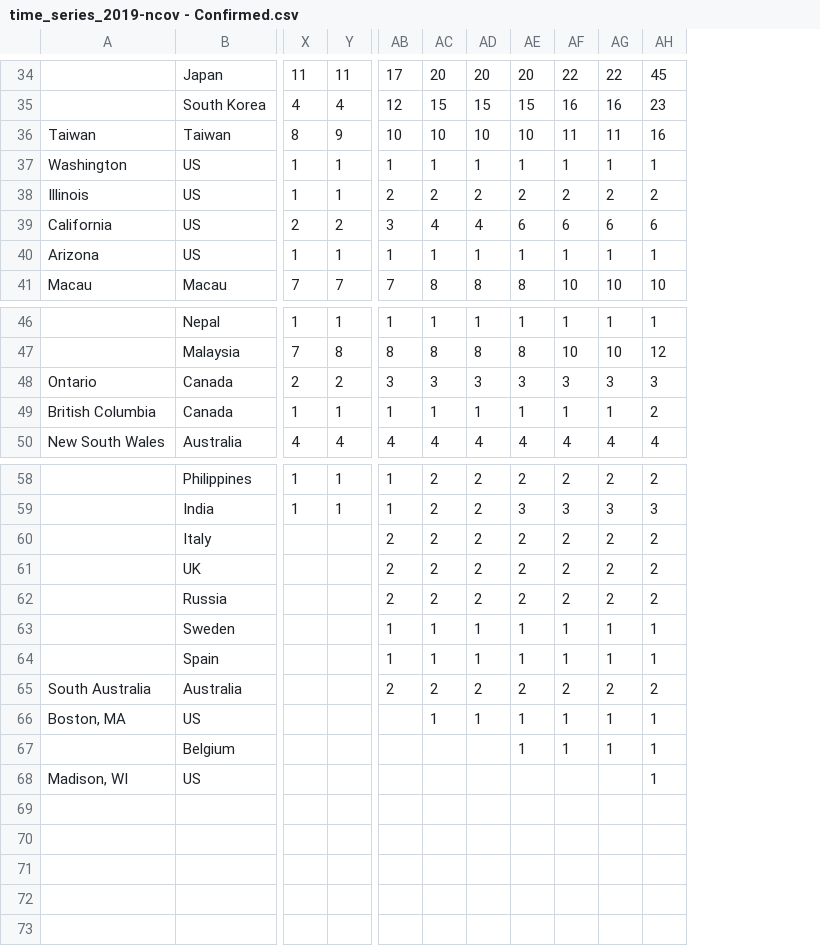
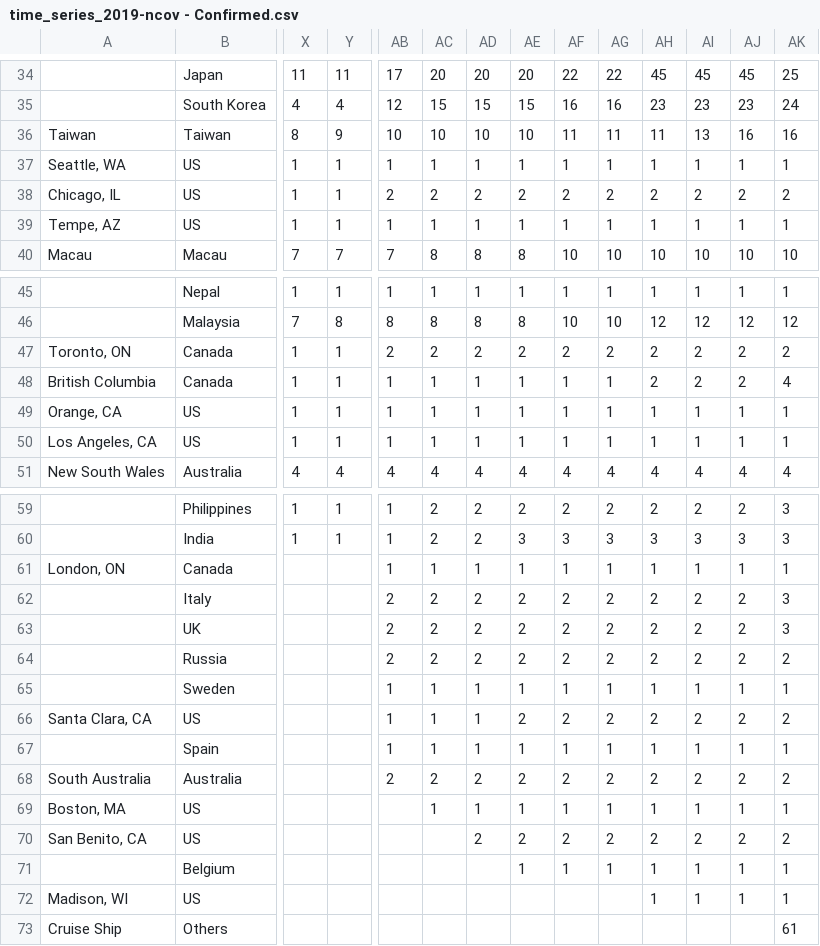
Before and after one commit to shailshouryya/COVID-19, a CSV file: time_series/time_series_2019-ncov - Confirmed.csv, drawn as a sheet; only a part is shown, gaps mark what is left out; removed rows and columns are numbered as before the commit, all else as after; rows hold the shown columns only; the diff names each change by its address in the sheet, - before the commit and + after, or states it on an @@ line.

```diff
--- a/time_series/time_series_2019-ncov - Confirmed.csv
+++ b/time_series/time_series_2019-ncov - Confirmed.csv
+column AH, rows 34-40: 45 | 23 | 11 | 1 | 2 | 1 | 10; rows 45-48: 1 | 12 | 2 | 2; row 51: 4; rows 59-60: 2 | 3; rows 62-65: 2 | 2 | 2 | 1; rows 67-69: 1 | 2 | 1; rows 71-72: 1 | 1
+column AI, rows 34-40: 45 | 23 | 13 | 1 | 2 | 1 | 10; rows 45-48: 1 | 12 | 2 | 2; row 51: 4; rows 59-60: 2 | 3; rows 62-65: 2 | 2 | 2 | 1; rows 67-69: 1 | 2 | 1; rows 71-72: 1 | 1
+column AK, rows 34-40: 25 | 24 | 16 | 1 | 2 | 1 | 10; rows 45-48: 1 | 12 | 2 | 4; row 51: 4; rows 59-60: 3 | 3; rows 62-65: 3 | 3 | 2 | 1; rows 67-69: 1 | 2 | 1; rows 71-72: 1 | 1
-A37: Washington
+A37: Seattle, WA
-A38: Illinois
+A38: Chicago, IL
-row 39: California | US | 2 | 2 | 3 | 4 | 4 | 6 | 6 | 6 | 6
-A39: Arizona
+A39: Tempe, AZ
-A47: Ontario
+A47: Toronto, ON
-X47: 2
+X47: 1
-Y47: 2
+Y47: 1
-AB47: 3
+AB47: 2
-AC47: 3
+AC47: 2
-AD47: 3
+AD47: 2
-AE47: 3
+AE47: 2
-AF47: 3
+AF47: 2
-AG47: 3
+AG47: 2
-AJ47: 3
+AJ47: 2
+row 49: Orange, CA | US | 1 | 1 | 1 | 1 | 1 | 1 | 1 | 1 | 1 | 1 | 1 | 1
+row 50: Los Angeles, CA | US | 1 | 1 | 1 | 1 | 1 | 1 | 1 | 1 | 1 | 1 | 1 | 1
+row 61: London, ON | Canada |  |  | 1 | 1 | 1 | 1 | 1 | 1 | 1 | 1 | 1 | 1
+row 66: Santa Clara, CA | US |  |  | 1 | 1 | 1 | 2 | 2 | 2 | 2 | 2 | 2 | 2
+row 70: San Benito, CA | US |  |  |  |  | 2 | 2 | 2 | 2 | 2 | 2 | 2 | 2
+row 73: Cruise Ship | Others |  |  |  |  |  |  |  |  |  |  |  | 61
```
Also changed, not shown: time_series/time_series_2019-ncov - Death.csv, time_series/time_series_2019-ncov - Recovered.csv, 2 other files.
